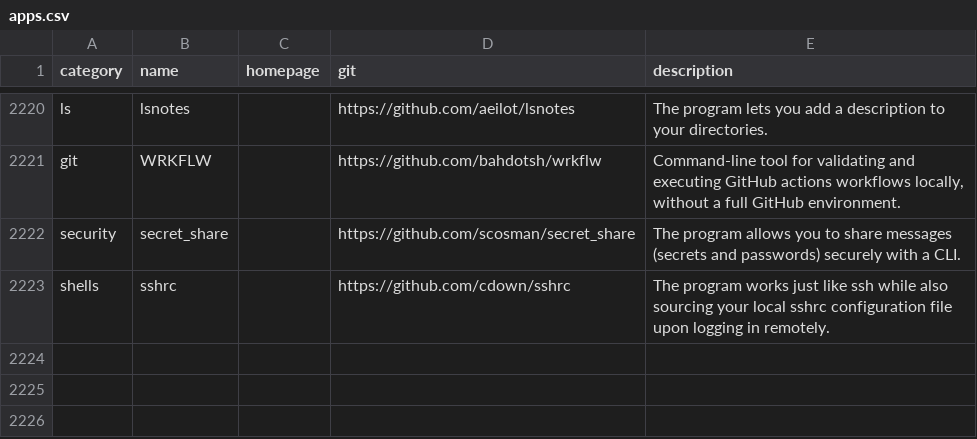
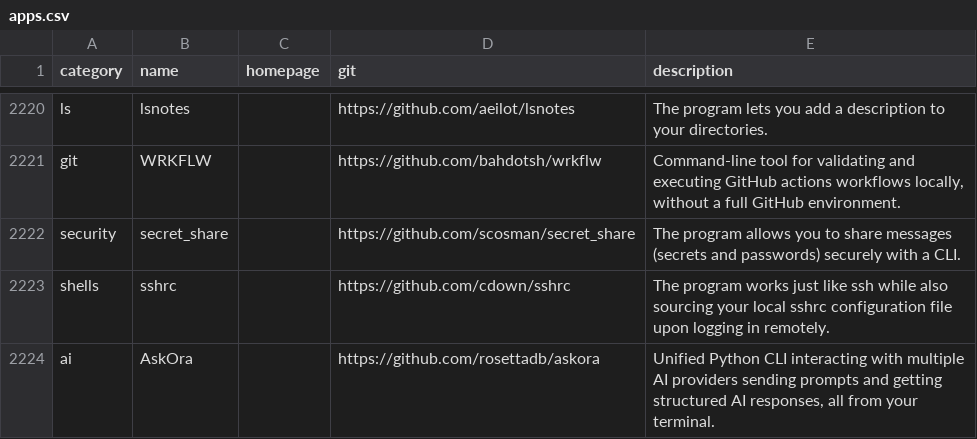
Before and after one commit to toolleeo/awesome-cli-apps-in-a-csv, a CSV file: data/apps.csv, drawn as a sheet; only a part is shown, gaps mark what is left out; the diff names each change by its address in the sheet, - before the commit and + after, or states it on an @@ line.

Commit message:
add: AskOra

```diff
--- a/data/apps.csv
+++ b/data/apps.csv
+row 2224: ai | AskOra |  | https://github.com/rosettadb/askora | Unified Python CLI interacting with multiple AI providers sending prompts and getting structured AI responses, all from your terminal.
```
